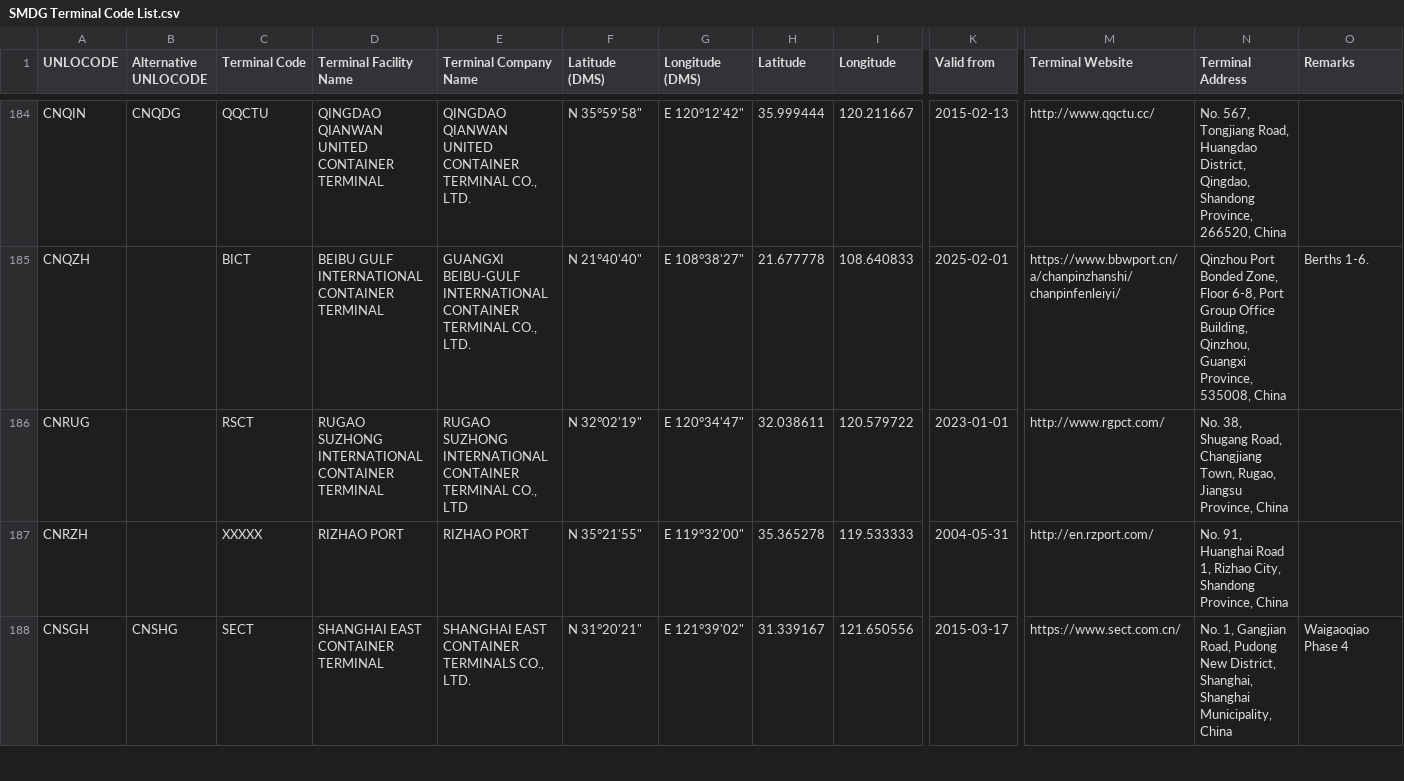
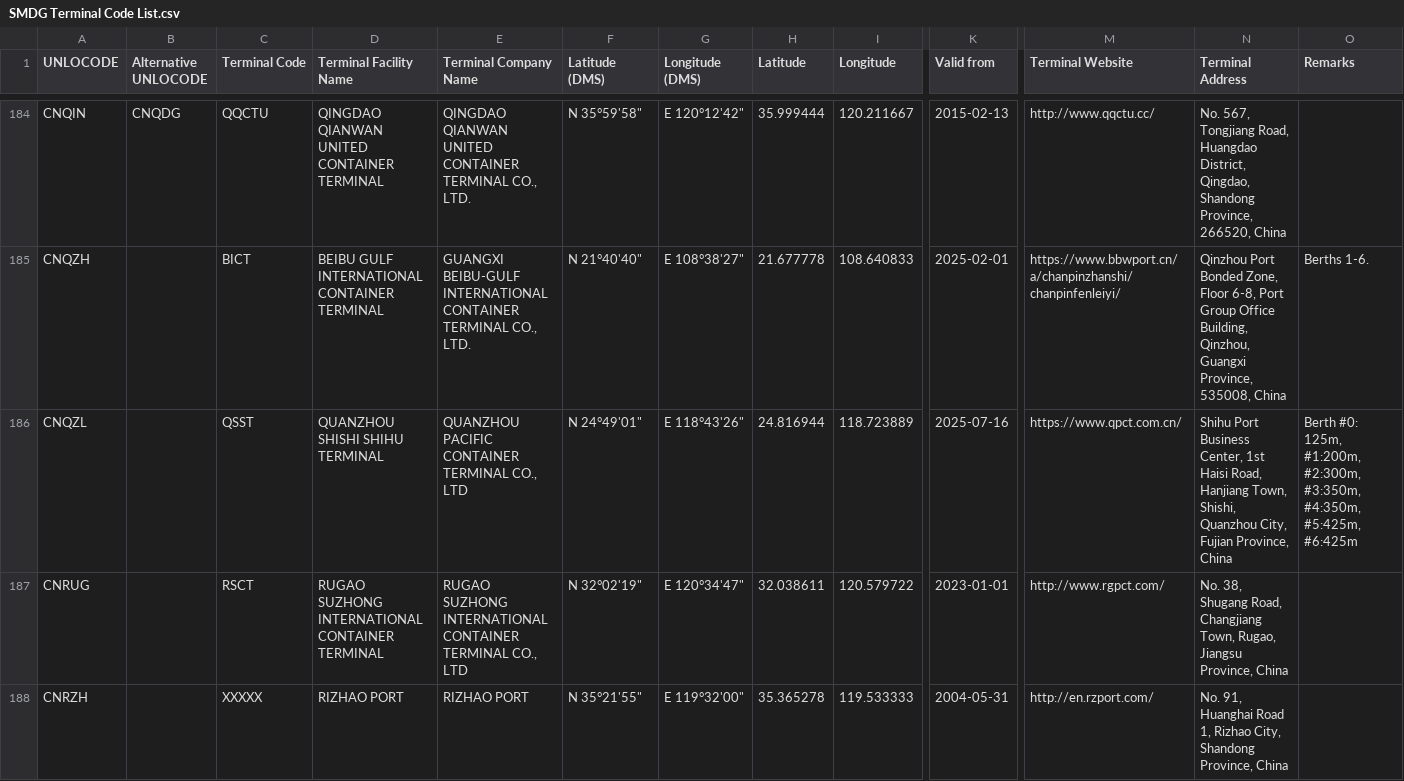
Before and after one commit to smdg-org/Terminal-Code-List, a CSV file: SMDG Terminal Code List.csv, drawn as a sheet; only a part is shown, gaps mark what is left out; the shorter side is filled out with more unchanged rows; rows hold the shown columns only; the diff covers the shown part only; the diff names each change by its address in the sheet, - before the commit and + after, or states it on an @@ line.

Commit message:
SMDG Terminal Code List (TCL) 2025-07-16

```diff
--- a/SMDG Terminal Code List.csv
+++ b/SMDG Terminal Code List.csv
+row 186: CNQZL |  | QSST | QUANZHOU SHISHI SHIHU TERMINAL | QUANZHOU PACIFIC CONTAINER TERMINAL CO., LTD | N 24°49'01" | E 118°43'26" | 24.816944 | 118.723889 | 2025-07-16 | https://www.qpct.com.cn/ | Shihu Port Business Center, 1st Haisi Road, Hanjiang Town, Shishi, Quanzhou City, Fujian Province, China | Berth #0: 125m, #1:200m, #2:300m, #3:350m, #4:350m, #5:425m, #6:425m
```
Also changed, not shown: 5 added rows and 69 edited cells elsewhere in this file.
